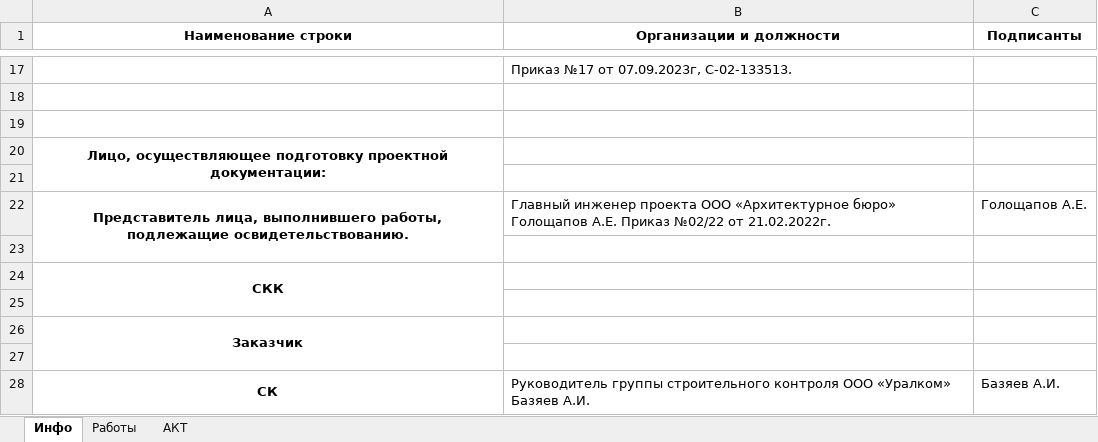
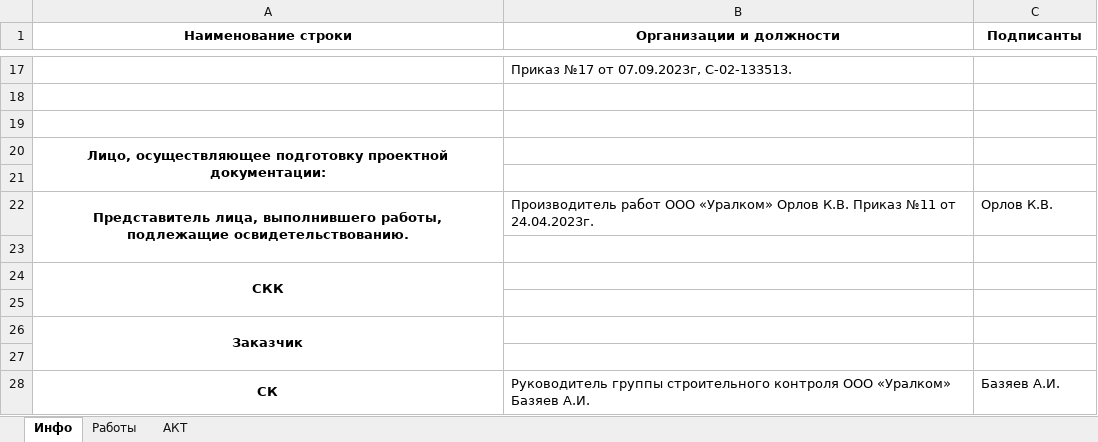
Before and after one commit to imam1834/KampusK, an Excel workbook: ИД/КАМПУС АОСР.xlsm, sheet Инфо, drawn as a sheet; only a part is shown, gaps mark what is left out; values as stored, in another font and other column widths than the file's, no borders; the diff names each change by its address in the sheet, - before the commit and + after, or states it on an @@ line.

Commit message:
123

```diff
--- a/ИД/КАМПУС АОСР.xlsm (sheet Инфо)
+++ b/ИД/КАМПУС АОСР.xlsm (sheet Инфо)
-B22 (Организации и должности): Главный инженер проекта ООО «Архитектурное бюро» Голощапов А.Е. Приказ №02/22 от 21.02.2022г.
+B22 (Организации и должности): Производитель работ ООО «Уралком» Орлов К.В. Приказ №11 от 24.04.2023г.
-C22 (Подписанты): Голощапов А.Е.
+C22 (Подписанты): Орлов К.В.
```
Also changed, not shown: sheet АКТ.
